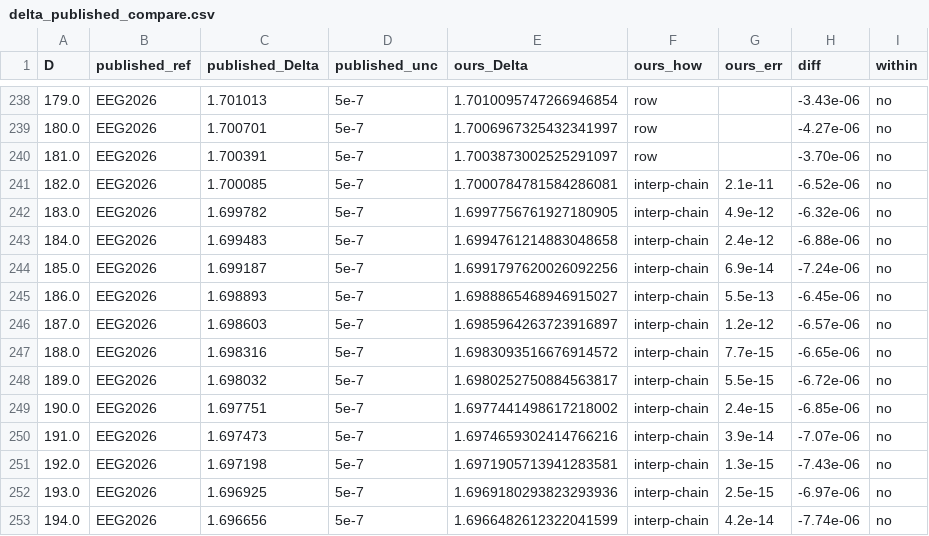
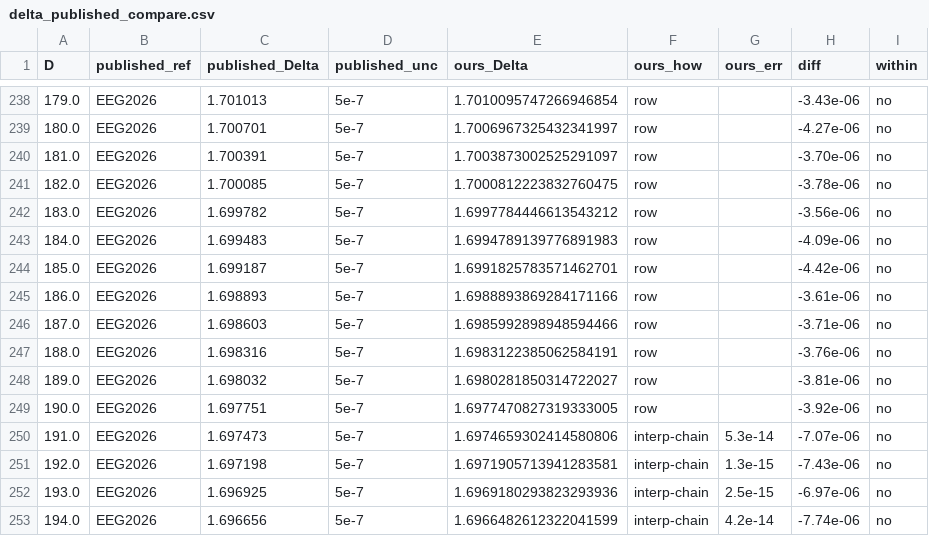
Before and after one commit to nmoinvaz/choptuik-large-d, a CSV file: hp/data/delta_published_compare.csv, drawn as a sheet; only a part is shown, gaps mark what is left out.

```diff
--- a/hp/data/delta_published_compare.csv
+++ b/hp/data/delta_published_compare.csv
@@ -240,12 +240,12 @@ D,published_ref,published_Delta,published_unc,ours_Delta,ours_how,ours_err,diff,
 181.0,EEG2026,1.700391,5e-7,1.7003873002525291097,row,,-3.70e-06,no
-182.0,EEG2026,1.700085,5e-7,1.7000784781584286081,interp-chain,2.1e-11,-6.52e-06,no
-183.0,EEG2026,1.699782,5e-7,1.6997756761927180905,interp-chain,4.9e-12,-6.32e-06,no
-184.0,EEG2026,1.699483,5e-7,1.6994761214883048658,interp-chain,2.4e-12,-6.88e-06,no
-185.0,EEG2026,1.699187,5e-7,1.6991797620026092256,interp-chain,6.9e-14,-7.24e-06,no
-186.0,EEG2026,1.698893,5e-7,1.6988865468946915027,interp-chain,5.5e-13,-6.45e-06,no
-187.0,EEG2026,1.698603,5e-7,1.6985964263723916897,interp-chain,1.2e-12,-6.57e-06,no
-188.0,EEG2026,1.698316,5e-7,1.6983093516676914572,interp-chain,7.7e-15,-6.65e-06,no
-189.0,EEG2026,1.698032,5e-7,1.6980252750884563817,interp-chain,5.5e-15,-6.72e-06,no
-190.0,EEG2026,1.697751,5e-7,1.6977441498617218002,interp-chain,2.4e-15,-6.85e-06,no
-191.0,EEG2026,1.697473,5e-7,1.6974659302414766216,interp-chain,3.9e-14,-7.07e-06,no
+182.0,EEG2026,1.700085,5e-7,1.7000812223832760475,row,,-3.78e-06,no
+183.0,EEG2026,1.699782,5e-7,1.6997784446613543212,row,,-3.56e-06,no
+184.0,EEG2026,1.699483,5e-7,1.6994789139776891983,row,,-4.09e-06,no
+185.0,EEG2026,1.699187,5e-7,1.6991825783571462701,row,,-4.42e-06,no
+186.0,EEG2026,1.698893,5e-7,1.6988893869284171166,row,,-3.61e-06,no
+187.0,EEG2026,1.698603,5e-7,1.6985992898948594466,row,,-3.71e-06,no
+188.0,EEG2026,1.698316,5e-7,1.6983122385062584191,row,,-3.76e-06,no
+189.0,EEG2026,1.698032,5e-7,1.6980281850314722027,row,,-3.81e-06,no
+190.0,EEG2026,1.697751,5e-7,1.6977470827319333005,row,,-3.92e-06,no
+191.0,EEG2026,1.697473,5e-7,1.6974659302414580806,interp-chain,5.3e-14,-7.07e-06,no
 192.0,EEG2026,1.697198,5e-7,1.6971905713941283581,interp-chain,1.3e-15,-7.43e-06,no
```
Also changed, not shown: hp/data/delta_all.csv, 1 other file.
